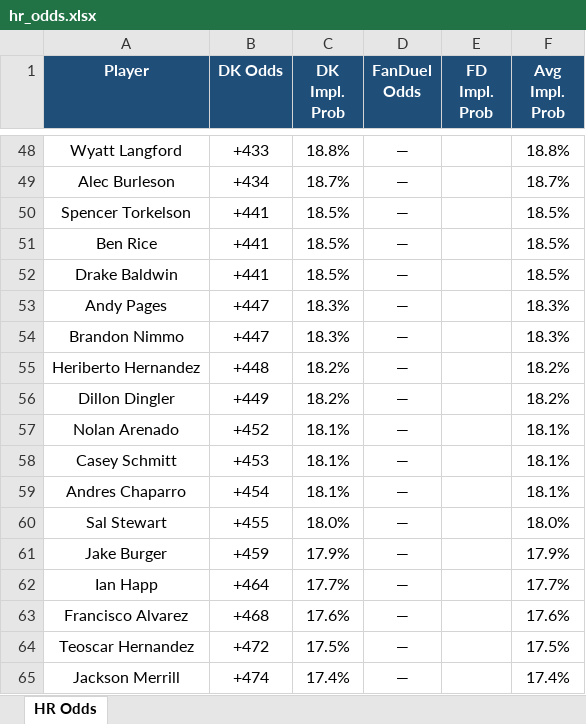
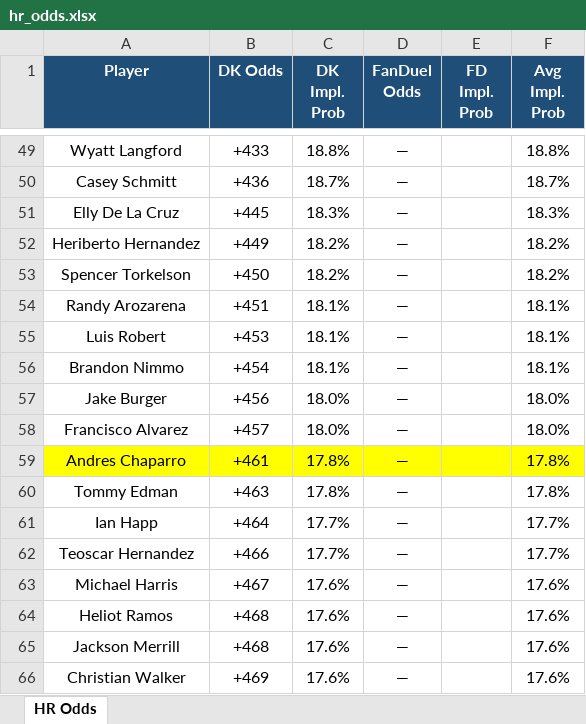
Before and after one commit to kornbergercharles-prog/HR-Odds-Scraper, an Excel workbook: hr_odds.xlsx, sheet HR Odds, drawn as a sheet; only a part is shown, gaps mark what is left out; values as stored, in another font and other column widths than the file's, no borders; removed rows and columns are numbered as before the commit, all else as after; the diff covers the shown part only; the diff names each change by its address in the sheet, - before the commit and + after, or states it on an @@ line.

```diff
--- a/hr_odds.xlsx (sheet HR Odds)
+++ b/hr_odds.xlsx (sheet HR Odds)
-A50 (Player): Alec Burleson
+A50 (Player): Casey Schmitt
-B50 (DK Odds): +434
+B50 (DK Odds): +436
-row 50: Spencer Torkelson | +441 | 18.5% | — |  | 18.5%
-row 51: Ben Rice | +441 | 18.5% | — |  | 18.5%
-row 52: Drake Baldwin | +441 | 18.5% | — |  | 18.5%
-A51 (Player): Andy Pages
+A51 (Player): Elly De La Cruz
-B51 (DK Odds): +447
+B51 (DK Odds): +445
-row 54: Brandon Nimmo | +447 | 18.3% | — |  | 18.3%
-B52 (DK Odds): +448
+B52 (DK Odds): +449
-A53 (Player): Dillon Dingler
+A53 (Player): Spencer Torkelson
-B53 (DK Odds): +449
+B53 (DK Odds): +450
-A54 (Player): Nolan Arenado
+A54 (Player): Randy Arozarena
-B54 (DK Odds): +452
+B54 (DK Odds): +451
-A55 (Player): Casey Schmitt
+A55 (Player): Luis Robert
-A56 (Player): Andres Chaparro
+A56 (Player): Brandon Nimmo
-row 60: Sal Stewart | +455 | 18.0% | — |  | 18.0%
-B57 (DK Odds): +459
+B57 (DK Odds): +456
-C57 (DK Impl. Prob): 17.9%
+C57 (DK Impl. Prob): 18.0%
-F57 (Avg Impl. Prob): 17.9%
+F57 (Avg Impl. Prob): 18.0%
+row 58: Francisco Alvarez | +457 | 18.0% | — |  | 18.0%
+row 59: Andres Chaparro | +461 | 17.8% | — |  | 17.8%
+row 60: Tommy Edman | +463 | 17.8% | — |  | 17.8%
-row 63: Francisco Alvarez | +468 | 17.6% | — |  | 17.6%
-B62 (DK Odds): +472
+B62 (DK Odds): +466
-C62 (DK Impl. Prob): 17.5%
+C62 (DK Impl. Prob): 17.7%
-F62 (Avg Impl. Prob): 17.5%
+F62 (Avg Impl. Prob): 17.7%
+row 63: Michael Harris | +467 | 17.6% | — |  | 17.6%
+row 64: Heliot Ramos | +468 | 17.6% | — |  | 17.6%
-B65 (DK Odds): +474
+B65 (DK Odds): +468
-C65 (DK Impl. Prob): 17.4%
+C65 (DK Impl. Prob): 17.6%
-F65 (Avg Impl. Prob): 17.4%
+F65 (Avg Impl. Prob): 17.6%
+row 66: Christian Walker | +469 | 17.6% | — |  | 17.6%
```
Also changed, not shown: 108 added rows, 112 removed rows, 2 moved rows, 169 edited cells and cell formats elsewhere in this sheet, 2 other files.
